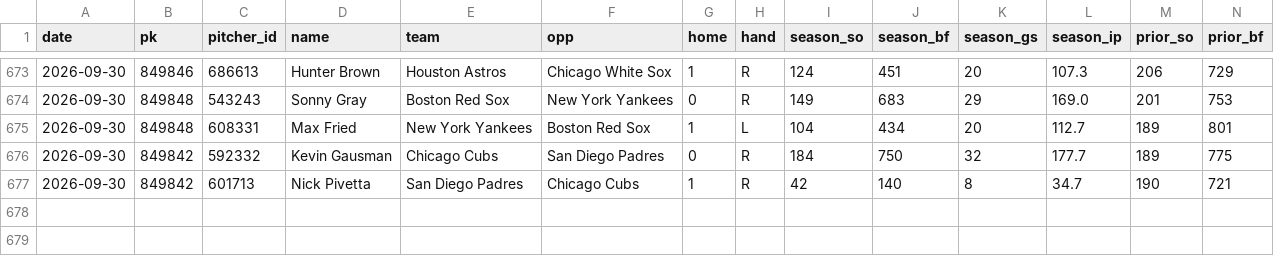
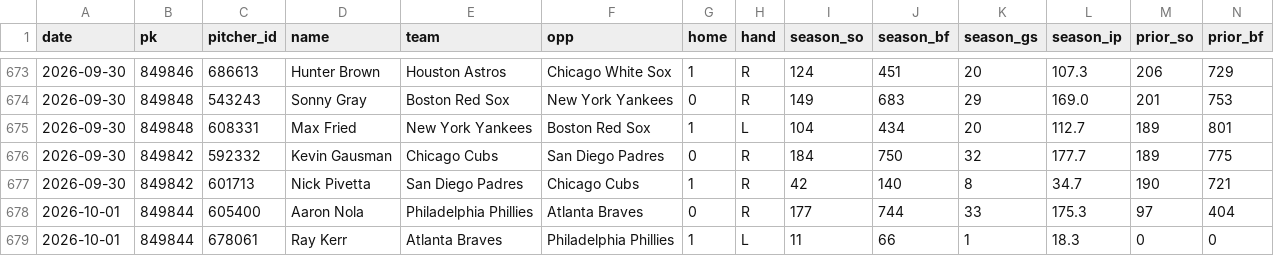
Before and after one commit to myles00price/baseball-model, a CSV file: k_training_data.csv, drawn as a sheet; only a part is shown, gaps mark what is left out; rows hold the shown columns only; the diff names each change by its address in the sheet, - before the commit and + after, or states it on an @@ line.

```diff
--- a/k_training_data.csv
+++ b/k_training_data.csv
+row 678: 2026-10-01 | 849844 | 605400 | Aaron Nola | Philadelphia Phillies | Atlanta Braves | 0 | R | 177 | 744 | 33 | 175.3 | 97 | 404
+row 679: 2026-10-01 | 849844 | 678061 | Ray Kerr | Atlanta Braves | Philadelphia Phillies | 1 | L | 11 | 66 | 1 | 18.3 | 0 | 0
```
Also changed, not shown: k_log_2026-10-01.csv, 12 other files.
